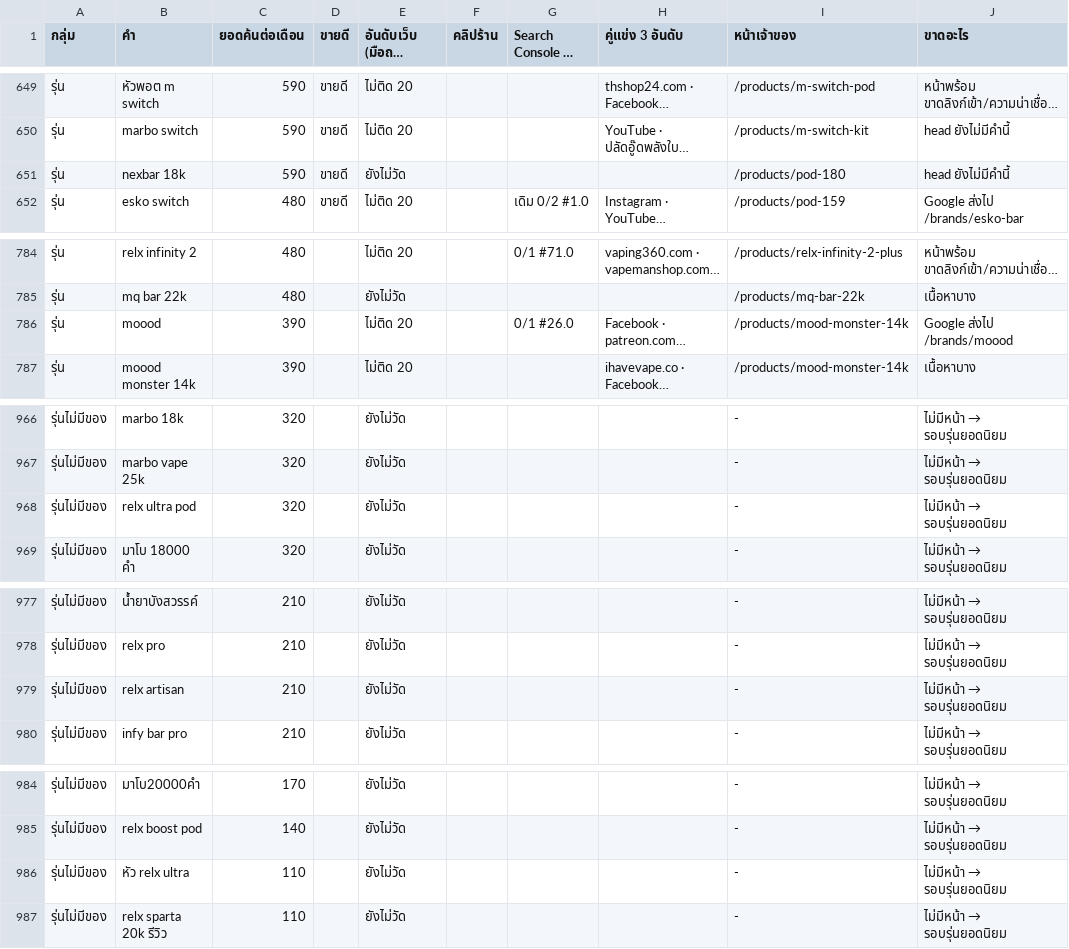
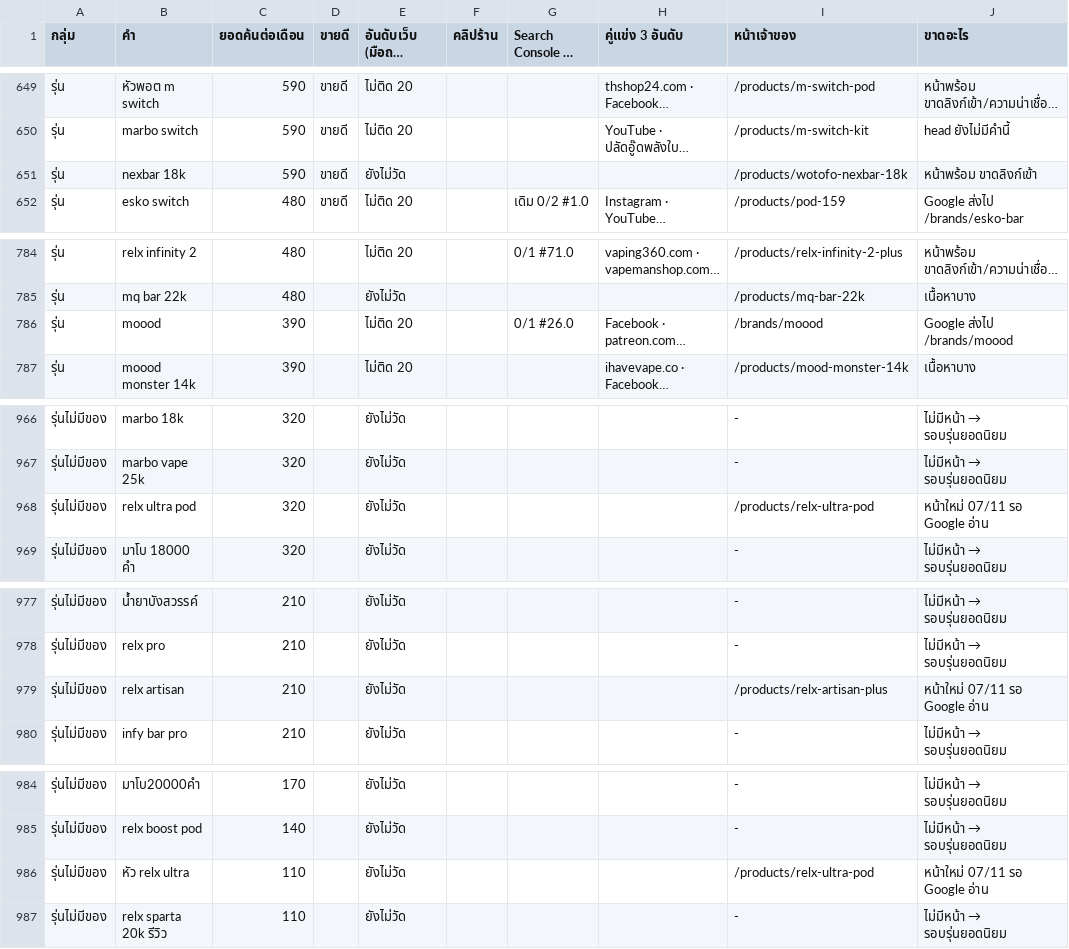
Before and after one commit to dhetchaiyakrith24/okami24-web, a TSV file: docs/cloud-results/seo-keys-0711.tsv, drawn as a sheet; only a part is shown, gaps mark what is left out; long unchanged cells end in …; the diff covers the shown part only; the diff names each change by its address in the sheet, - before the commit and + after, or states it on an @@ line.

```diff
--- a/docs/cloud-results/seo-keys-0711.tsv
+++ b/docs/cloud-results/seo-keys-0711.tsv
-I651 (หน้าเจ้าของ): /products/pod-180
+I651 (หน้าเจ้าของ): /products/wotofo-nexbar-18k
-J651 (ขาดอะไร): head ยังไม่มีคำนี้
+J651 (ขาดอะไร): หน้าพร้อม ขาดลิงก์เข้า
-I786 (หน้าเจ้าของ): /products/mood-monster-14k
+I786 (หน้าเจ้าของ): /brands/moood
-I968 (หน้าเจ้าของ): -
+I968 (หน้าเจ้าของ): /products/relx-ultra-pod
@@ J968 (ขาดอะไร): ไม่มีหน้า → รอบรุ่นยอดนิยม → หน้าใหม่ 07/11 รอ Google อ่าน @@
-I979 (หน้าเจ้าของ): -
+I979 (หน้าเจ้าของ): /products/relx-artisan-plus
@@ J979 (ขาดอะไร): ไม่มีหน้า → รอบรุ่นยอดนิยม → หน้าใหม่ 07/11 รอ Google อ่าน @@
-I986 (หน้าเจ้าของ): -
+I986 (หน้าเจ้าของ): /products/relx-ultra-pod
@@ J986 (ขาดอะไร): ไม่มีหน้า → รอบรุ่นยอดนิยม → หน้าใหม่ 07/11 รอ Google อ่าน @@
```
Also changed, not shown: 1 edited cell elsewhere in this file, 2 other files.
